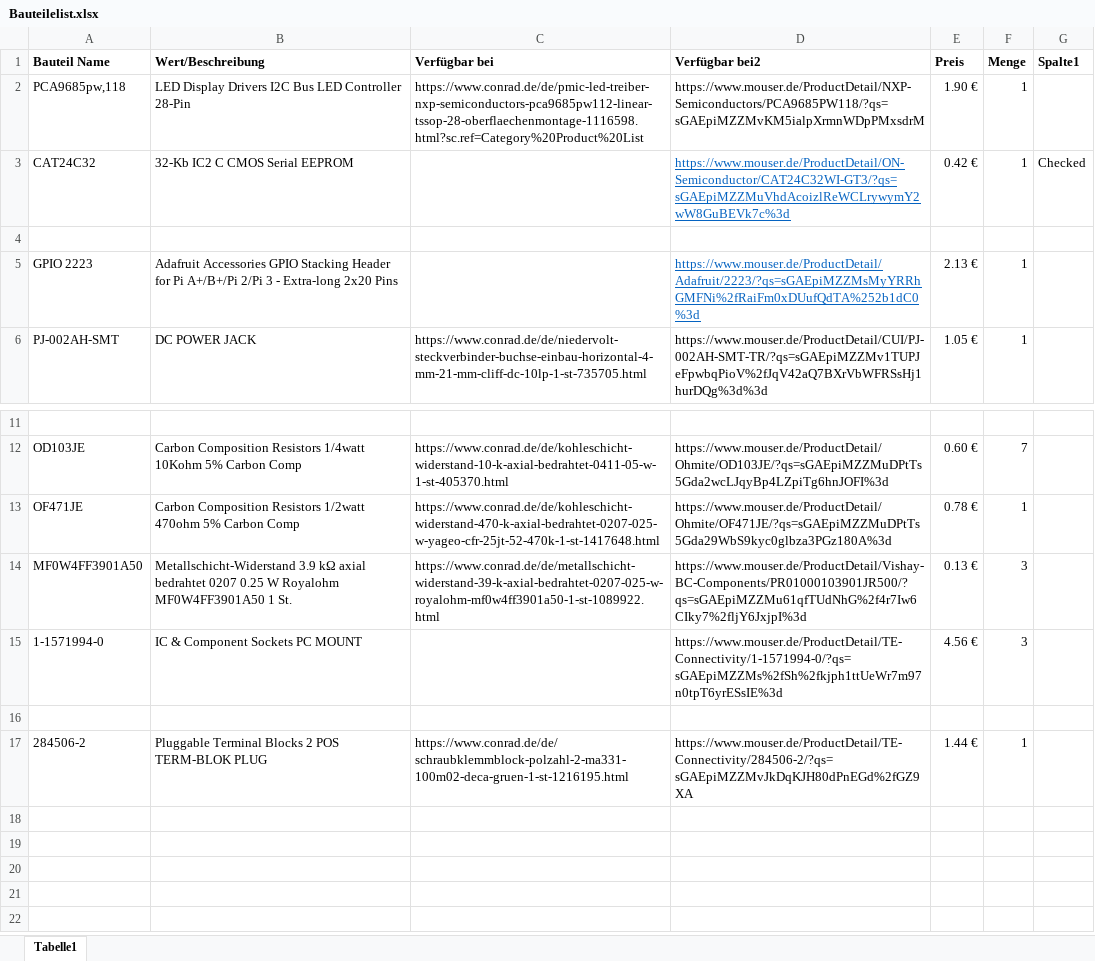
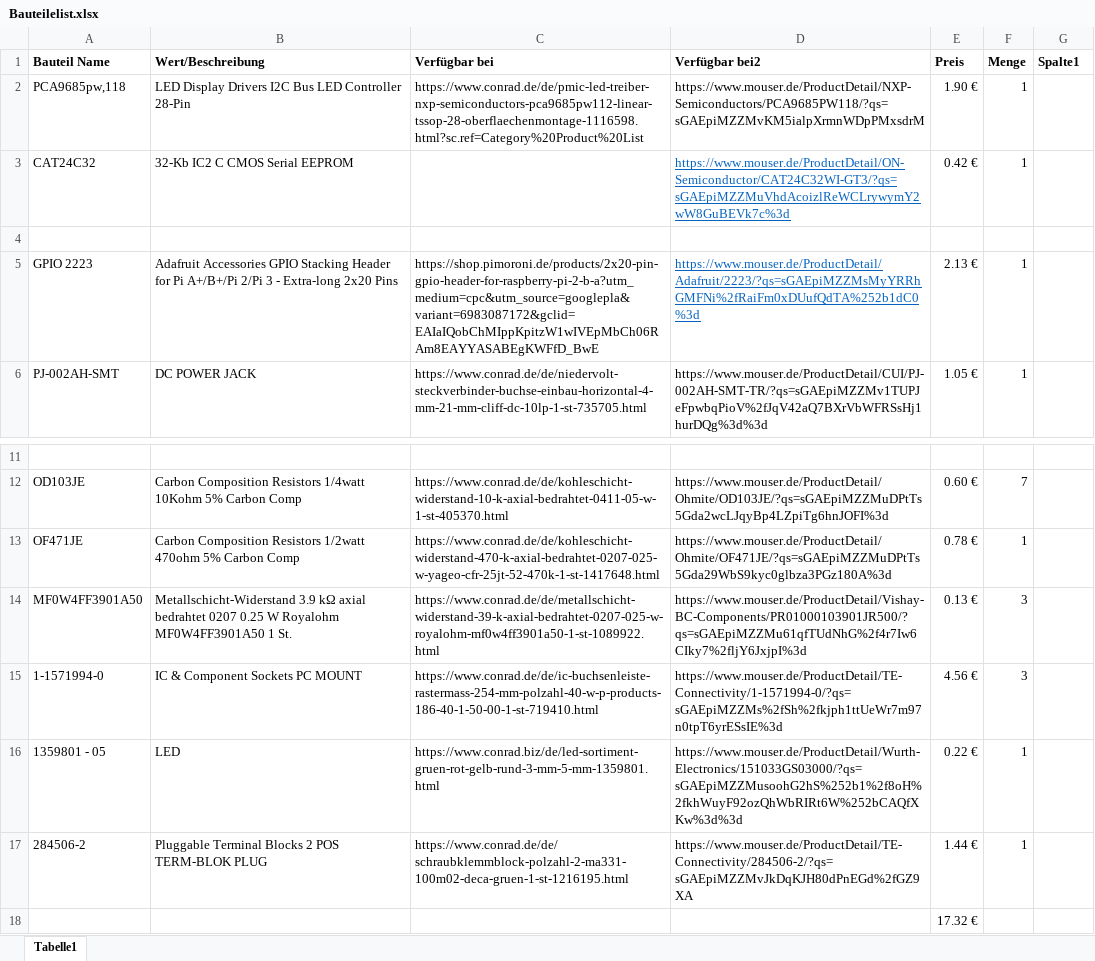
Before and after one commit to Giovannirg/LP, an Excel workbook: Bauteilelist.xlsx, sheet Tabelle1, drawn as a sheet; only a part is shown, gaps mark what is left out; values as stored, in another font and other column widths than the file's, no borders; table styles not drawn; the diff names each change by its address in the sheet, - before the commit and + after, or states it on an @@ line.

Commit message:
Add files via upload

```diff
--- a/Bauteilelist.xlsx (sheet Tabelle1)
+++ b/Bauteilelist.xlsx (sheet Tabelle1)
-G3 (Spalte1): Checked
+G3 (Spalte1): (empty)
-C5 (Verfügbar bei): (empty)
+C5 (Verfügbar bei): https://shop.pimoroni.de/products/2x20-pin-gpio-header-for-raspberry-pi-2-b-a?utm_medium=cpc&utm_source=googlepla&variant=6983087172&gclid=EAIaIQobChMIppKpitzW1wIVEpMbCh06RAm8EAYYASABEgKWFfD_BwE
-C15 (Verfügbar bei): (empty)
+C15 (Verfügbar bei): https://www.conrad.de/de/ic-buchsenleiste-rastermass-254-mm-polzahl-40-w-p-products-186-40-1-50-00-1-st-719410.html
-row 16: (empty)
+row 16: 1359801 - 05 | LED | https://www.conrad.biz/de/led-sortiment-gruen-rot-gelb-rund-3-mm-5-mm-1359801.html | https://www.mouser.de/ProductDetail/Wurth-Electronics/151033GS03000/?qs=sGAEpiMZZMusoohG2hS%252b1%2f8oH%2fkhWuyF92ozQhWbRIRt6W%252bCAQfXKw%3d%3d | 0.22 € | 1
+row 18:  |  |  |  | 17.32 €
```
